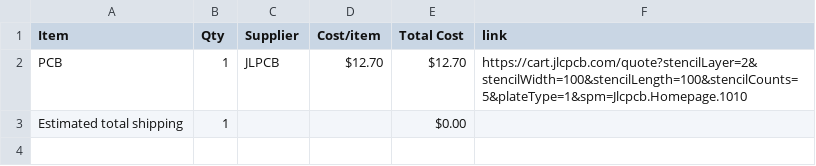
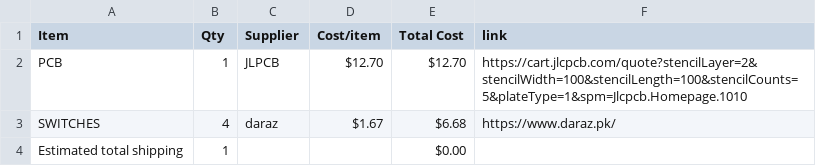
Before and after one commit to hadiwastaken/MIDI-KEYPAD, a CSV file: BOM.csv, drawn as a sheet.

Commit message:
Sync Midi Keyboard from Half Life

```diff
--- a/BOM.csv
+++ b/BOM.csv
@@ -2,2 +2,3 @@ Item,Qty,Supplier,Cost/item,Total Cost,link
 PCB,1,JLPCB,$12.70,$12.70,https://cart.jlcpcb.com/quote?stencilLayer=2&stencilWidth=100&stencilLength=100&stencilCounts=5&plateType=1&spm=Jlcpcb.Homepage.1010
+SWITCHES,4,daraz,$1.67,$6.68,https://www.daraz.pk/
 Estimated total shipping,1,,,$0.00,
```
